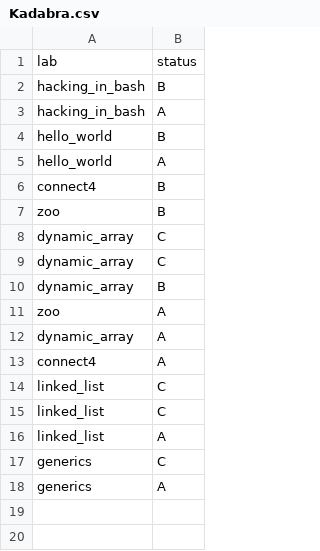
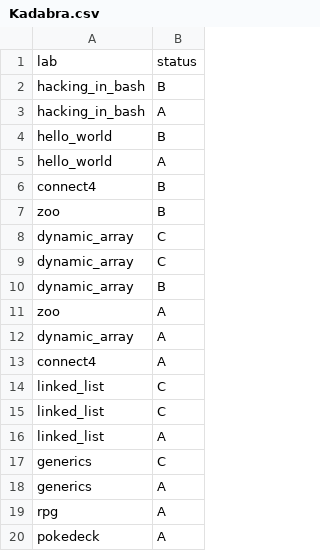
Before and after one commit to ptal/pf2-summer-2023, a CSV file: Kadabra.csv, drawn as a sheet; the diff names each change by its address in the sheet, - before the commit and + after, or states it on an @@ line.

```diff
--- a/Kadabra.csv
+++ b/Kadabra.csv
+row 19: rpg | A
+row 20: pokedeck | A
```
Also changed, not shown: Meowth.csv, Metapod.csv, 6 other files.
